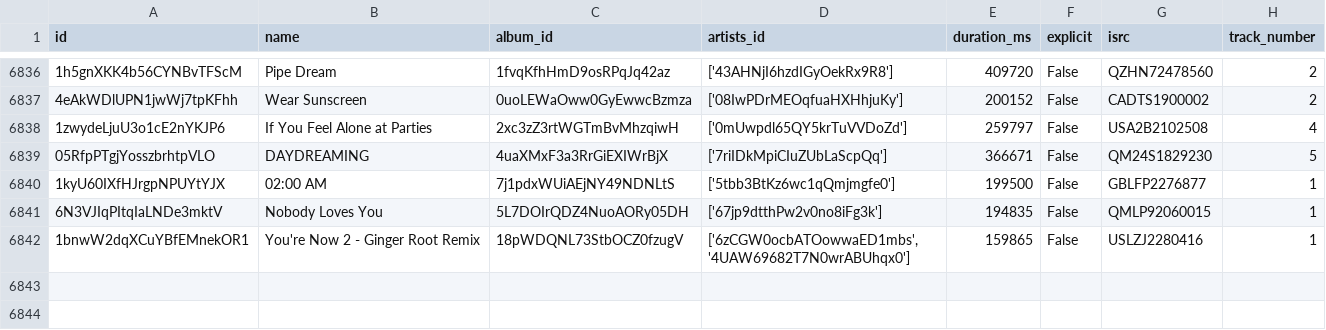
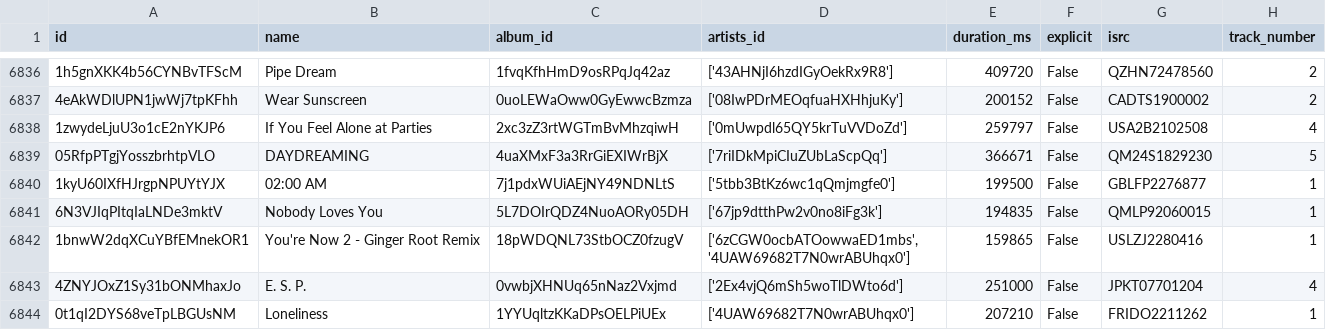
Before and after one commit to iochoa808/SpotifyData, a CSV file: data/songs.csv, drawn as a sheet; only a part is shown, gaps mark what is left out.

```diff
--- a/data/songs.csv
+++ b/data/songs.csv
@@ -6842 +6842,3 @@ id,name,album_id,artists_id,duration_ms,explicit,isrc,track_number
 1bnwW2dqXCuYBfEMnekOR1,You're Now 2 - Ginger Root Remix,18pWDQNL73StbOCZ0fzugV,"['6zCGW0ocbATOowwaED1mbs', '4UAW69682T7N0wrABUhqx0']",159865,False,USLZJ2280416,1
+4ZNYJOxZ1Sy31bONMhaxJo,E. S. P.,0vwbjXHNUq65nNaz2Vxjmd,['2Ex4vjQ6mSh5woTlDWto6d'],251000,False,JPKT07701204,4
+0t1qI2DYS68veTpLBGUsNM,Loneliness,1YYUqltzKKaDPsOELPiUEx,['4UAW69682T7N0wrABUhqx0'],207210,False,FRIDO2211262,1
```
Also changed, not shown: 2 other files.
